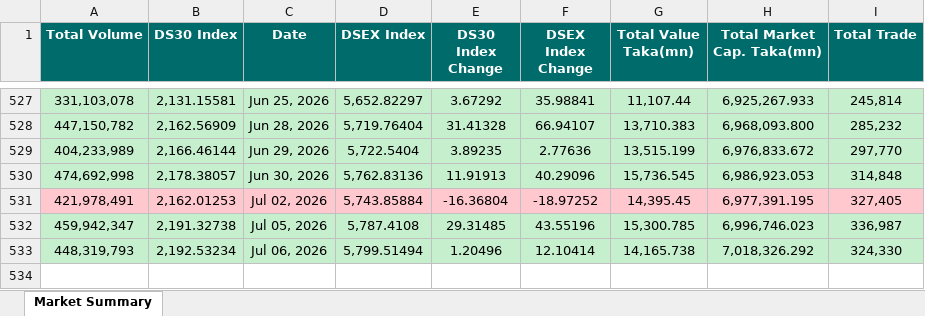
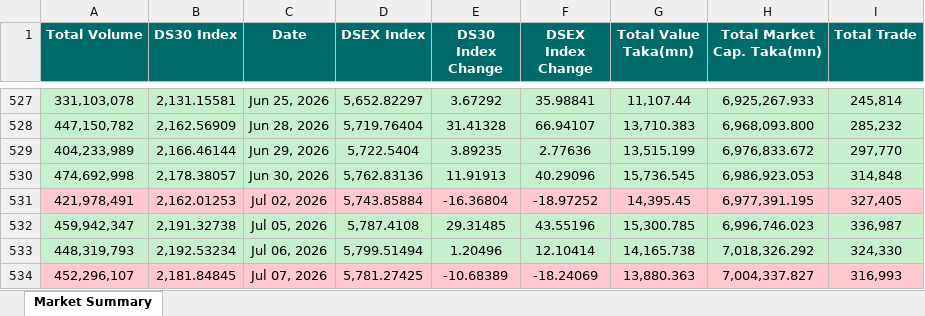
Before and after one commit to niaz86/DSE, an Excel workbook: dse_market_summary.xlsx, sheet Market Summary, drawn as a sheet; only a part is shown, gaps mark what is left out; values as stored, in another font and other column widths than the file's, no borders; the diff names each change by its address in the sheet, - before the commit and + after, or states it on an @@ line.

```diff
--- a/dse_market_summary.xlsx (sheet Market Summary)
+++ b/dse_market_summary.xlsx (sheet Market Summary)
+row 534: 452,296,107 | 2,181.84845 | Jul 07, 2026 | 5,781.27425 | -10.68389 | -18.24069 | 13,880.363 | 7,004,337.827 | 316,993
```
